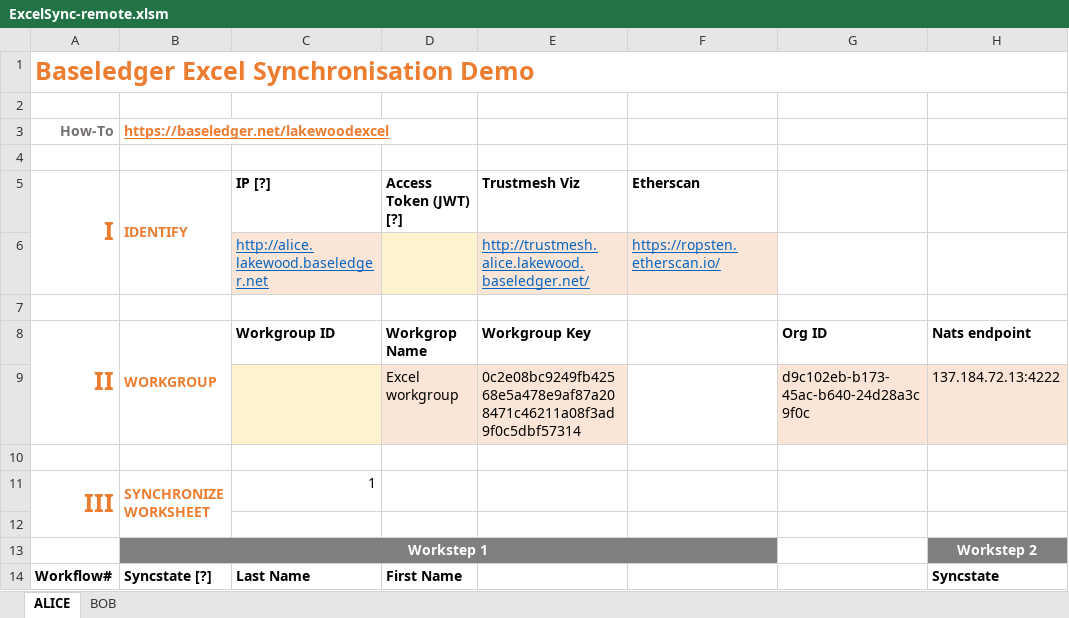
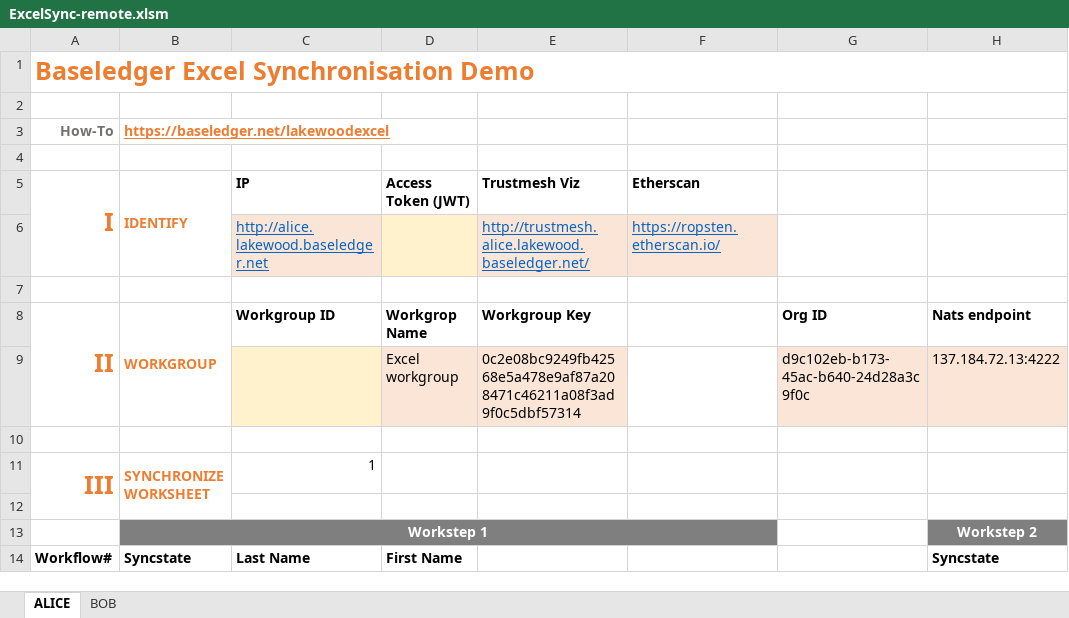
Before and after one commit to Baseledger/baseledger-proxy, an Excel workbook: proxy_app/excel_sync/ExcelSync-remote.xlsm, sheet ALICE, drawn as a sheet; only a part is shown; values as stored, in another font and other column widths than the file's, no borders; charts and pictures not drawn; the diff names each change by its address in the sheet, - before the commit and + after, or states it on an @@ line.

Commit message:
Some basic excel and vba cleanup

```diff
--- a/proxy_app/excel_sync/ExcelSync-remote.xlsm (sheet ALICE)
+++ b/proxy_app/excel_sync/ExcelSync-remote.xlsm (sheet ALICE)
-C5: IP [?]
+C5: IP
-D5: Access Token (JWT) [?]
+D5: Access Token (JWT)
-B14 (IDENTIFY): Syncstate [?]
+B14 (IDENTIFY): Syncstate
```
Also changed, not shown: sheet BOB, charts or pictures.
